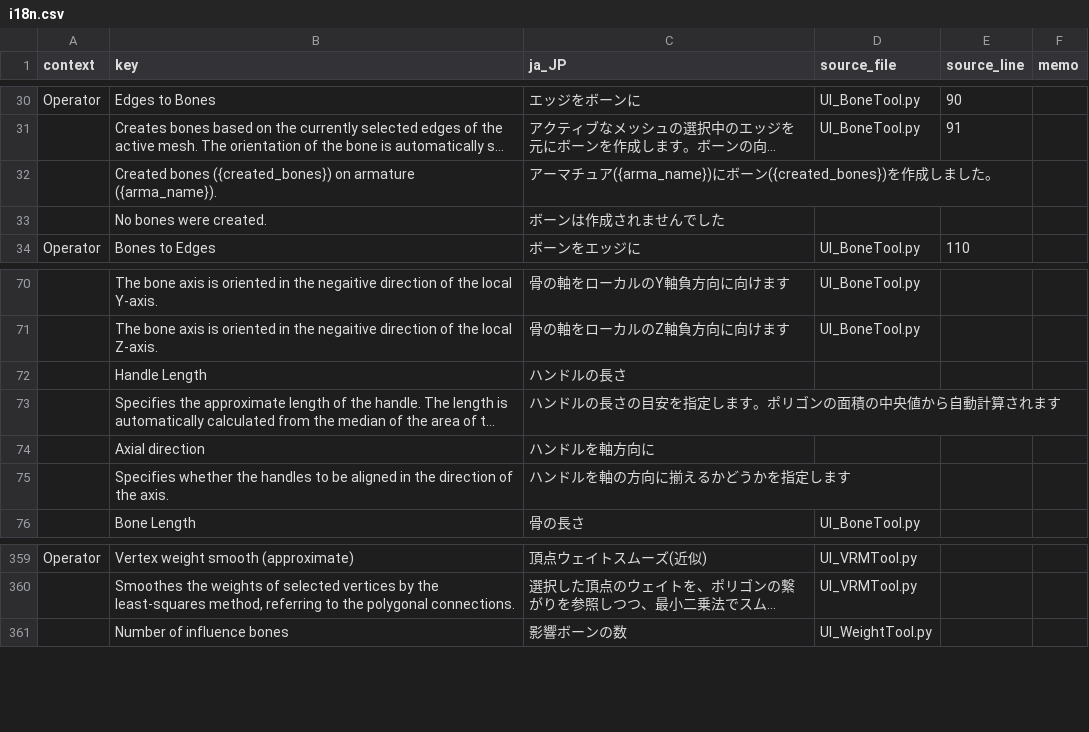
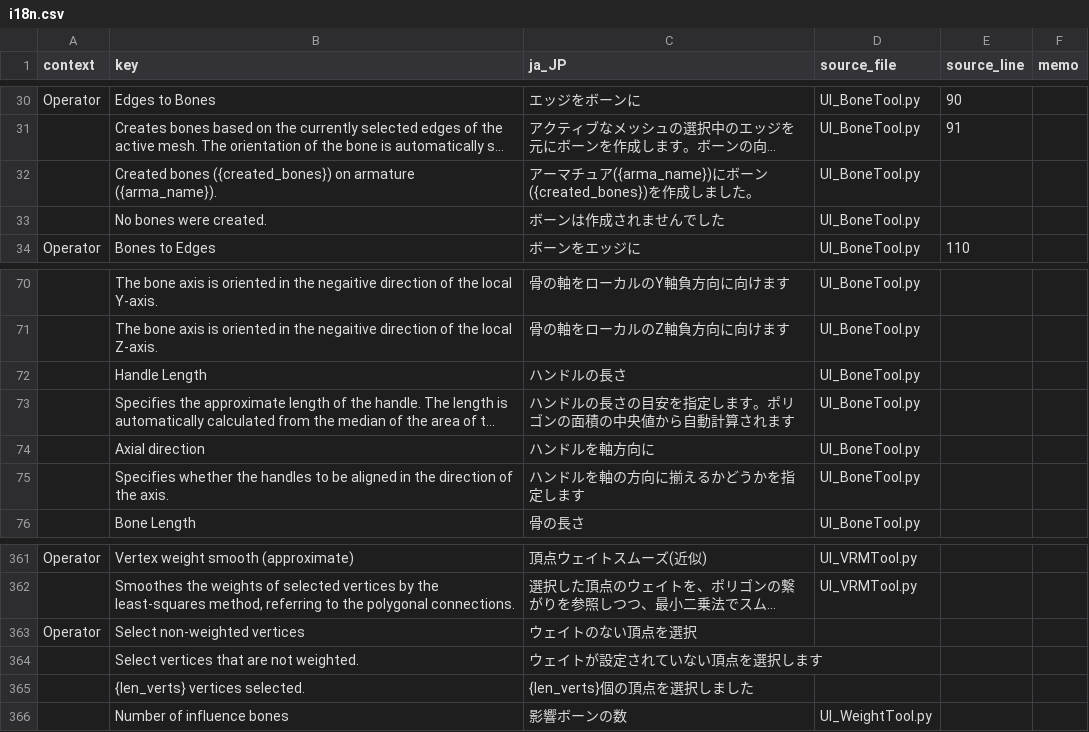
Before and after one commit to DaDaDan3D/DDDTools, a CSV file: I18N/i18n.csv, drawn as a sheet; only a part is shown, gaps mark what is left out; long unchanged cells end in …; the diff covers the shown part only; the diff names each change by its address in the sheet, - before the commit and + after, or states it on an @@ line.

```diff
--- a/I18N/i18n.csv
+++ b/I18N/i18n.csv
-D32:D33 (source_file): (empty)
+D32:D33 (source_file): UI_BoneTool.py
-D72:D75 (source_file): (empty)
+D72:D75 (source_file): UI_BoneTool.py
+row 363: Operator | Select non-weighted vertices | ウェイトのない頂点を選択
+row 364:  | Select vertices that are not weighted. | ウェイトが設定されていない頂点を選択します
+row 365:  | {len_verts} vertices selected. | {len_verts}個の頂点を選択しました
```
Also changed, not shown: 2 added rows and 18 edited cells elsewhere in this file, 3 other files.
